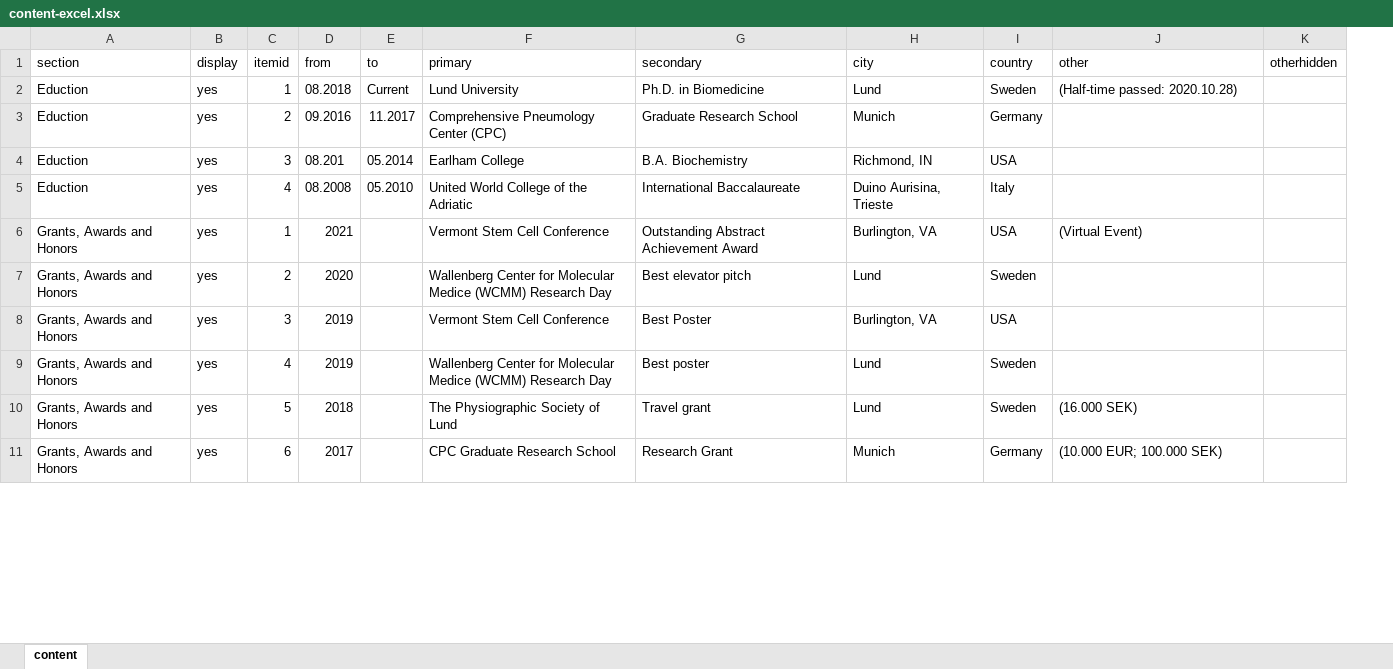
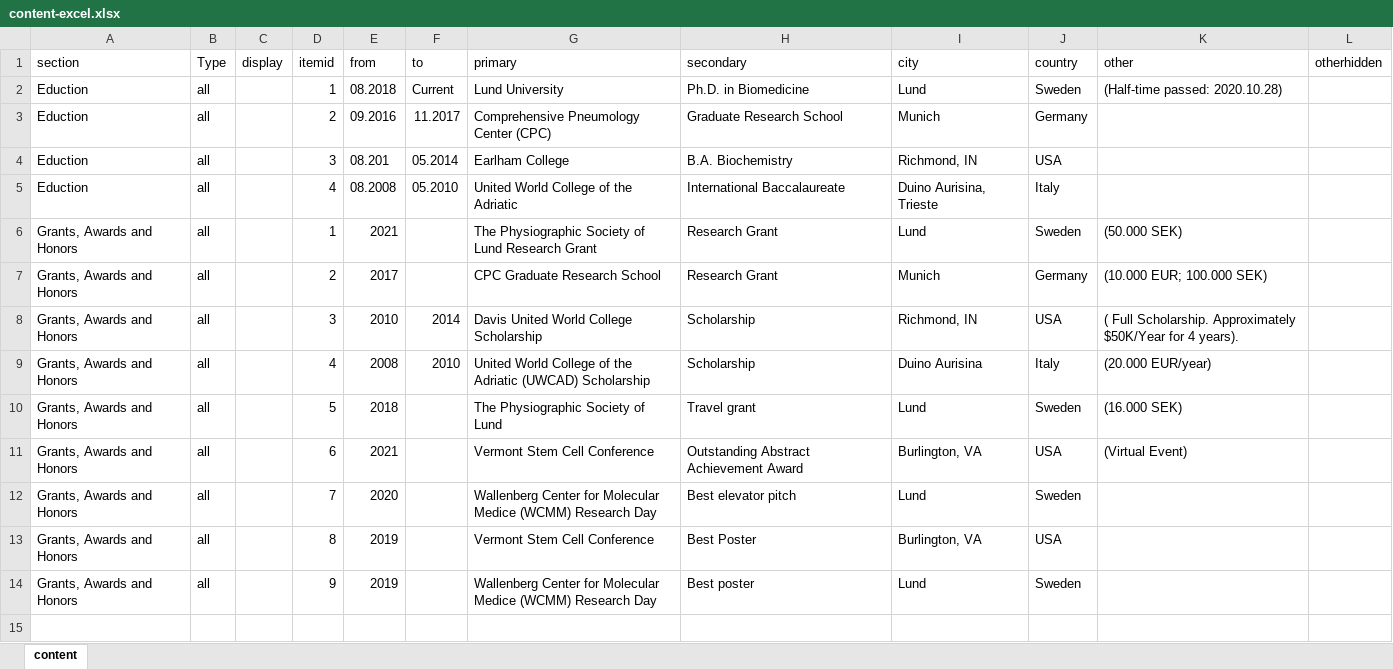
Before and after one commit to Alsafadi/Alsafadi.github.io, an Excel workbook: content-excel.xlsx, sheet content, drawn as a sheet; only a part is shown; values as stored, in another font and other column widths than the file's, no borders; removed rows and columns are numbered as before the commit, all else as after; the diff covers the shown part only; the diff names each change by its address in the sheet, - before the commit and + after, or states it on an @@ line.

Commit message:
Update content-excel.xlsx

```diff
--- a/content-excel.xlsx (sheet content)
+++ b/content-excel.xlsx (sheet content)
+column B (Type), rows 2-5: all all; rows 11-14: all all
-C2:C5 (display): yes
+C2:C5 (display): (empty)
+row 6: Grants, Awards and Honors | all |  | 1 | 2021 |  | The Physiographic Society of Lund Research Grant | Research Grant | Lund | Sweden | (50.000 SEK)
+row 7: Grants, Awards and Honors | all |  | 2 | 2017 |  | CPC Graduate Research School | Research Grant | Munich | Germany | (10.000 EUR; 100.000 SEK)
+row 8: Grants, Awards and Honors | all |  | 3 | 2010 | 2014 | Davis United World College Scholarship | Scholarship | Richmond, IN | USA | ( Full Scholarship. Approximately $50K/Year for 4 years).
+row 9: Grants, Awards and Honors | all |  | 4 | 2008 | 2010 | United World College of the Adriatic (UWCAD) Scholarship | Scholarship | Duino Aurisina | Italy | (20.000 EUR/year)
+row 10: Grants, Awards and Honors | all |  | 5 | 2018 |  | The Physiographic Society of Lund | Travel grant | Lund | Sweden | (16.000 SEK)
-C11:C14 (display): yes
+C11:C14 (display): (empty)
-D11 (itemid): 1
+D11 (itemid): 6
-D12 (itemid): 2
+D12 (itemid): 7
-D13 (itemid): 3
+D13 (itemid): 8
-D14 (itemid): 4
+D14 (itemid): 9
-row 15: Grants, Awards and Honors | yes | 5 | 2018 |  | The Physiographic Society of Lund | Travel grant | Lund | Sweden | (16.000 SEK)
+row 15: (empty)
-row 11: Grants, Awards and Honors | yes | 6 | 2017 |  | CPC Graduate Research School | Research Grant | Munich | Germany | (10.000 EUR; 100.000 SEK)
```
Also changed, not shown: 8 added rows, 2 removed rows and 24 edited cells elsewhere in this sheet.
